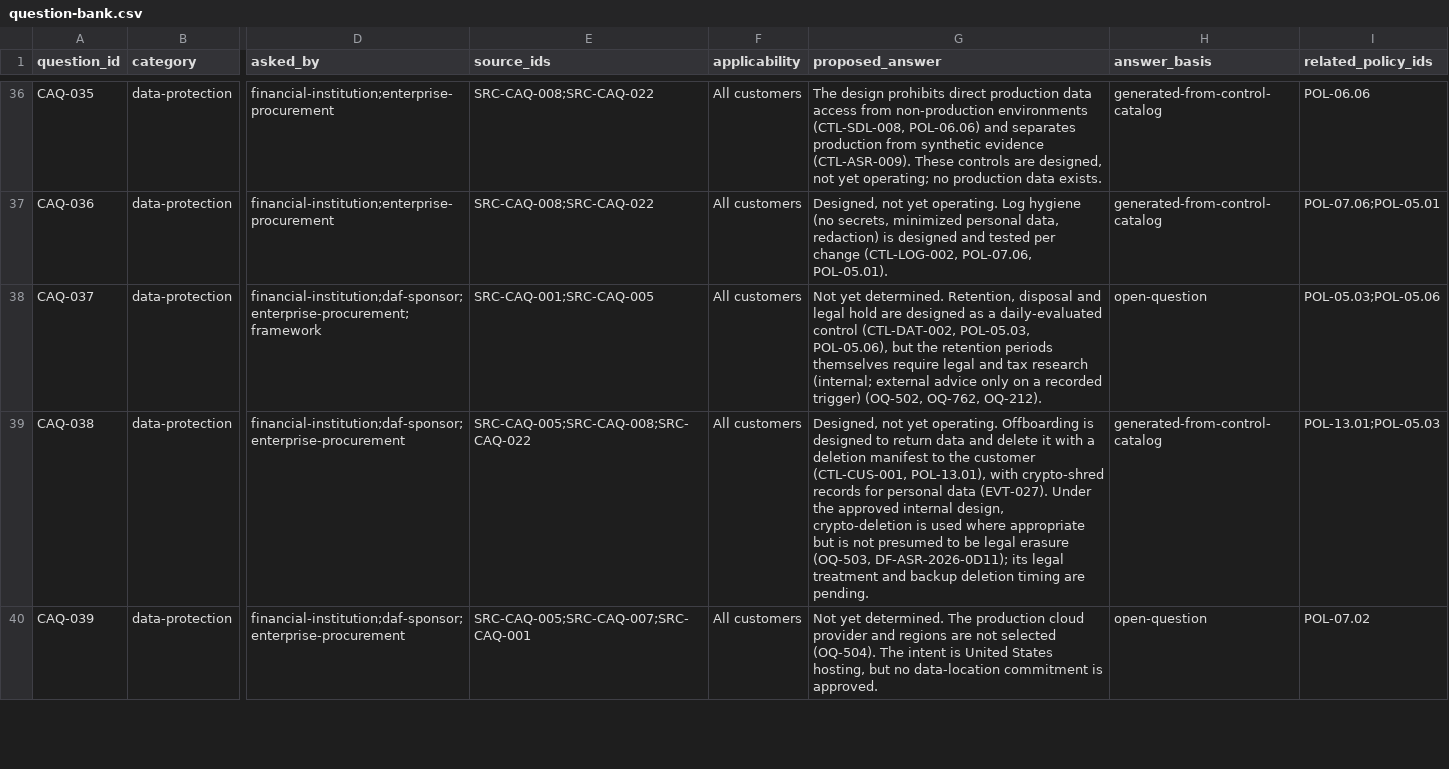
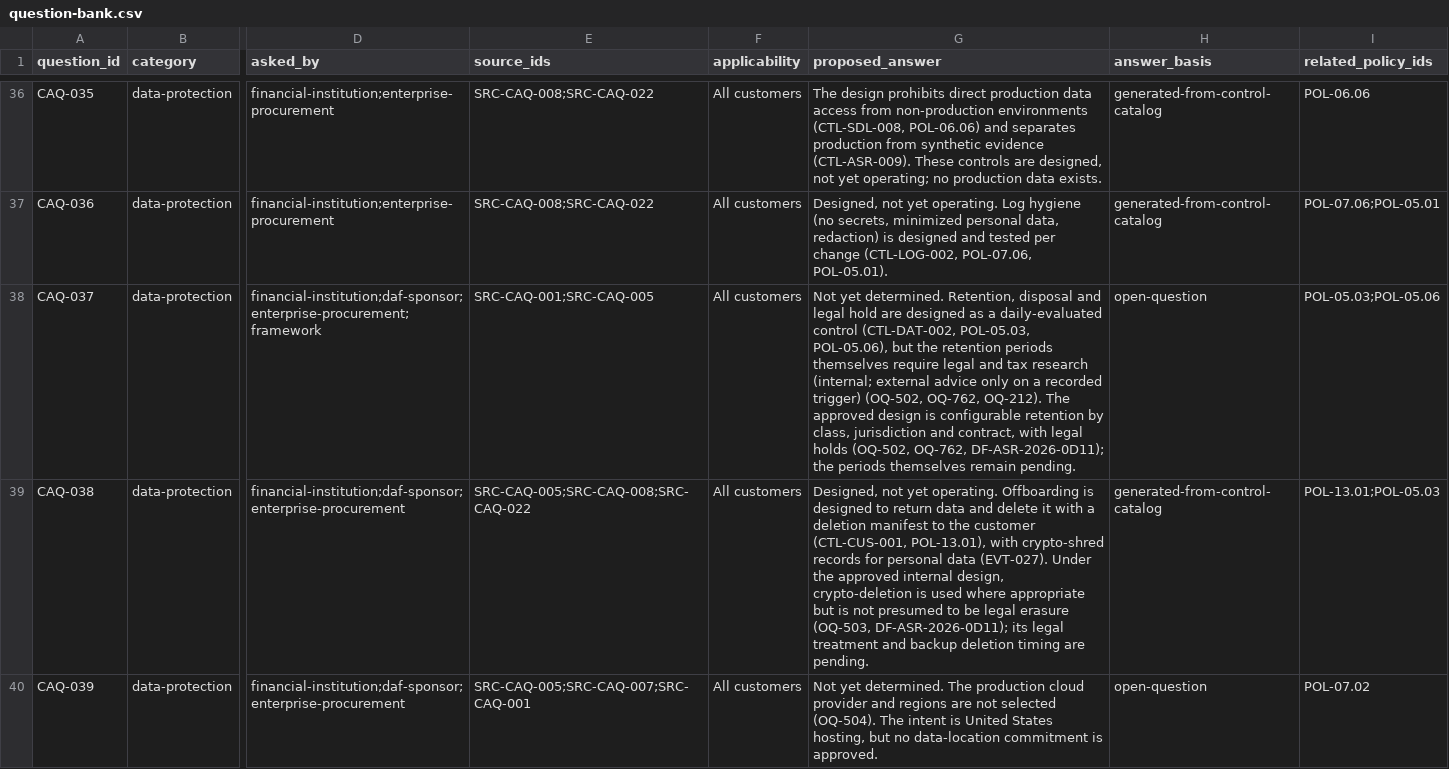
Before and after one commit to kemiller2002/echelon-assurance, a CSV file: customer-assurance/question-bank.csv, drawn as a sheet; only a part is shown, gaps mark what is left out; the diff covers the shown part only; the diff names each change by its address in the sheet, - before the commit and + after, or states it on an @@ line.

```diff
--- a/customer-assurance/question-bank.csv
+++ b/customer-assurance/question-bank.csv
-G38 (proposed_answer): …OQ-762, OQ-212).
+G38 (proposed_answer): …OQ-762, OQ-212). The approved design is configurable retention by class, jurisdiction and contract, with legal holds (OQ-502, OQ-762, DF-ASR-2026-0D11); the periods themselves remain pending.
```
Also changed, not shown: 1 edited cell elsewhere in this file, economics/v2/scenarios.csv, registers/decision-register.csv, 15 other files.
